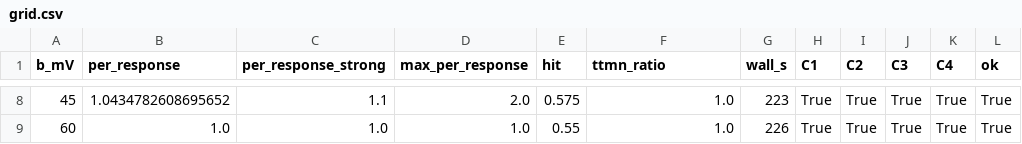
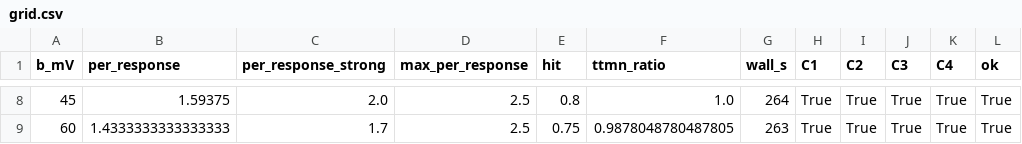
Before and after one commit to IONOFIELD/FLYCNS, a CSV file: results/fit_gf_adapt/grid.csv, drawn as a sheet; only a part is shown, gaps mark what is left out; the diff covers the shown part only.

```diff
--- a/results/fit_gf_adapt/grid.csv
+++ b/results/fit_gf_adapt/grid.csv
@@ -8,2 +8,2 @@ b_mV,per_response,per_response_strong,max_per_response,hit,ttmn_ratio,wall_s,C1,
-45,1.0434782608695652,1.1,2.0,0.575,1.0,223,True,True,True,True,True
-60,1.0,1.0,1.0,0.55,1.0,226,True,True,True,True,True
+45,1.59375,2.0,2.5,0.8,1.0,264,True,True,True,True,True
+60,1.4333333333333333,1.7,2.5,0.75,0.9878048780487805,263,True,True,True,True,True
```
Also changed, not shown: 43 edited cells elsewhere in this file, 3 other files.
